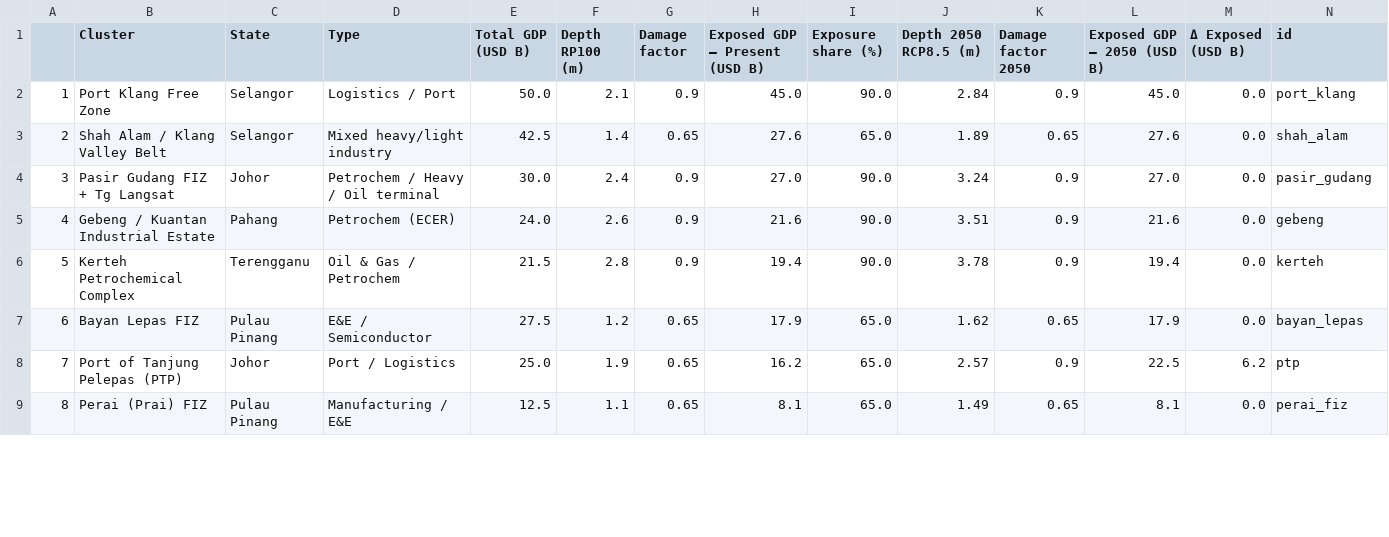
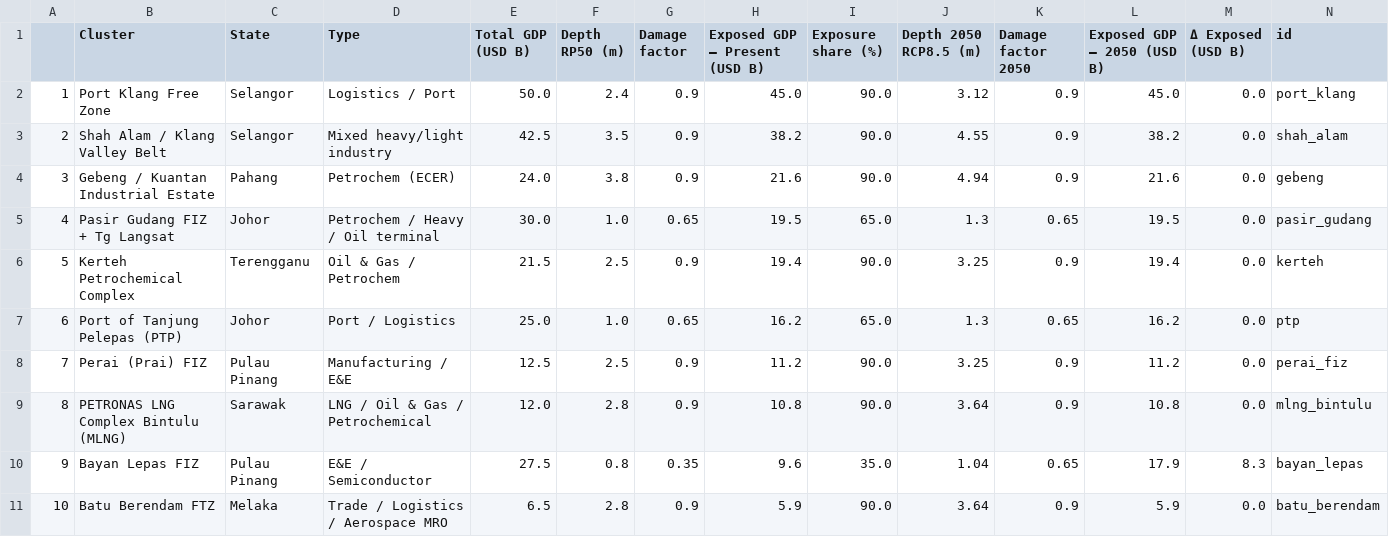
Before and after one commit to MattCodeLab/EDA-matt, a CSV file: flood-gdp/output/cluster_exposure_table.csv, drawn as a sheet; only a part is shown; removed rows and columns are numbered as before the commit, all else as after; rows hold the shown columns only; the diff covers the shown part only; the diff names each change by its address in the sheet, - before the commit and + after, or states it on an @@ line.

Commit message:
update to the maps and also the flood granularity

```diff
--- a/flood-gdp/output/cluster_exposure_table.csv
+++ b/flood-gdp/output/cluster_exposure_table.csv
-F1: Depth RP100 (m)
+F1: Depth RP50 (m)
-F2 (Depth RP50 (m)): 2.1
+F2 (Depth RP50 (m)): 2.4
-J2 (Depth 2050 RCP8.5 (m)): 2.84
+J2 (Depth 2050 RCP8.5 (m)): 3.12
-F3 (Depth RP50 (m)): 1.4
+F3 (Depth RP50 (m)): 3.5
-G3 (Damage factor): 0.65
+G3 (Damage factor): 0.9
-H3 (Exposed GDP – Present (USD B)): 27.6
+H3 (Exposed GDP – Present (USD B)): 38.2
-I3 (Exposure share (%)): 65.0
+I3 (Exposure share (%)): 90.0
-J3 (Depth 2050 RCP8.5 (m)): 1.89
+J3 (Depth 2050 RCP8.5 (m)): 4.55
-K3 (Damage factor 2050): 0.65
+K3 (Damage factor 2050): 0.9
-L3 (Exposed GDP – 2050 (USD B)): 27.6
+L3 (Exposed GDP – 2050 (USD B)): 38.2
-row 4: 3 | Pasir Gudang FIZ + Tg Langsat | Johor | Petrochem / Heavy / Oil terminal | 30.0 | 2.4 | 0.9 | 27.0 | 90.0 | 3.24 | 0.9 | 27.0 | 0.0 | pasir_gudang
@@ column A renumbered between rows 4 and 12 @@
-F4 (Depth RP50 (m)): 2.6
+F4 (Depth RP50 (m)): 3.8
-J4 (Depth 2050 RCP8.5 (m)): 3.51
+J4 (Depth 2050 RCP8.5 (m)): 4.94
+row 5: 4 | Pasir Gudang FIZ + Tg Langsat | Johor | Petrochem / Heavy / Oil terminal | 30.0 | 1.0 | 0.65 | 19.5 | 65.0 | 1.3 | 0.65 | 19.5 | 0.0 | pasir_gudang
-F6 (Depth RP50 (m)): 2.8
+F6 (Depth RP50 (m)): 2.5
-J6 (Depth 2050 RCP8.5 (m)): 3.78
+J6 (Depth 2050 RCP8.5 (m)): 3.25
-row 7: 6 | Bayan Lepas FIZ | Pulau Pinang | E&E / Semiconductor | 27.5 | 1.2 | 0.65 | 17.9 | 65.0 | 1.62 | 0.65 | 17.9 | 0.0 | bayan_lepas
-F7 (Depth RP50 (m)): 1.9
+F7 (Depth RP50 (m)): 1.0
-J7 (Depth 2050 RCP8.5 (m)): 2.57
+J7 (Depth 2050 RCP8.5 (m)): 1.3
-K7 (Damage factor 2050): 0.9
+K7 (Damage factor 2050): 0.65
-L7 (Exposed GDP – 2050 (USD B)): 22.5
+L7 (Exposed GDP – 2050 (USD B)): 16.2
-M7 (Δ Exposed (USD B)): 6.2
+M7 (Δ Exposed (USD B)): 0.0
-F8 (Depth RP50 (m)): 1.1
+F8 (Depth RP50 (m)): 2.5
-G8 (Damage factor): 0.65
+G8 (Damage factor): 0.9
-H8 (Exposed GDP – Present (USD B)): 8.1
+H8 (Exposed GDP – Present (USD B)): 11.2
-I8 (Exposure share (%)): 65.0
+I8 (Exposure share (%)): 90.0
-J8 (Depth 2050 RCP8.5 (m)): 1.49
+J8 (Depth 2050 RCP8.5 (m)): 3.25
-K8 (Damage factor 2050): 0.65
+K8 (Damage factor 2050): 0.9
-L8 (Exposed GDP – 2050 (USD B)): 8.1
+L8 (Exposed GDP – 2050 (USD B)): 11.2
+row 9: 8 | PETRONAS LNG Complex Bintulu (MLNG) | Sarawak | LNG / Oil & Gas / Petrochemical | 12.0 | 2.8 | 0.9 | 10.8 | 90.0 | 3.64 | 0.9 | 10.8 | 0.0 | mlng_bintulu
+row 10: 9 | Bayan Lepas FIZ | Pulau Pinang | E&E / Semiconductor | 27.5 | 0.8 | 0.35 | 9.6 | 35.0 | 1.04 | 0.65 | 17.9 | 8.3 | bayan_lepas
+row 11: 10 | Batu Berendam FTZ | Melaka | Trade / Logistics / Aerospace MRO | 6.5 | 2.8 | 0.9 | 5.9 | 90.0 | 3.64 | 0.9 | 5.9 | 0.0 | batu_berendam
```
Also changed, not shown: 2 added rows, 1 removed row and 1 edited cell elsewhere in this file, 14 other files.
